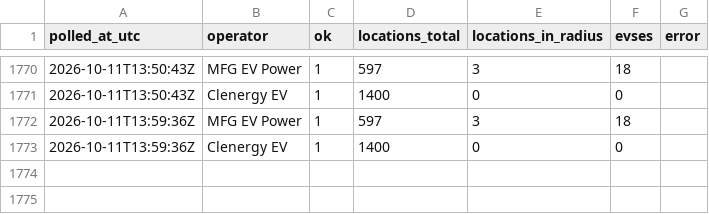
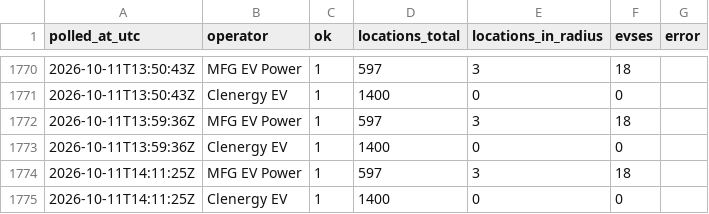
Before and after one commit to ianthomas13/taunton-ev-monitor, a CSV file: data/poll_log.csv, drawn as a sheet; only a part is shown, gaps mark what is left out; the diff names each change by its address in the sheet, - before the commit and + after, or states it on an @@ line.

```diff
--- a/data/poll_log.csv
+++ b/data/poll_log.csv
+row 1774: 2026-10-11T14:11:25Z | MFG EV Power | 1 | 597 | 3 | 18
+row 1775: 2026-10-11T14:11:25Z | Clenergy EV | 1 | 1400 | 0 | 0
```
Also changed, not shown: data/sites.csv, data/status/2026-10-11.csv.
